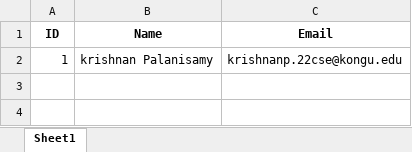
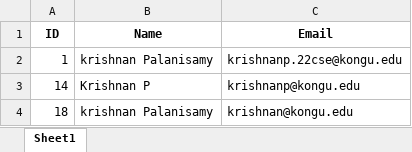
Before and after one commit to KRISHNAPALANISAMY/signlanguage, an Excel workbook: students.xlsx, sheet Sheet1, drawn as a sheet; values as stored, in another font and other column widths than the file's, no borders; the diff names each change by its address in the sheet, - before the commit and + after, or states it on an @@ line.

```diff
--- a/students.xlsx (sheet Sheet1)
+++ b/students.xlsx (sheet Sheet1)
+row 3: 14 | Krishnan P | krishnanp@kongu.edu
+row 4: 18 | krishnan Palanisamy | krishnan@kongu.edu
```
Also changed, not shown: 2 other files.
